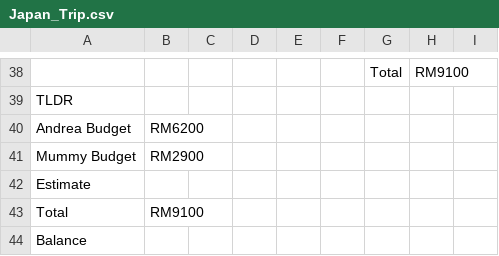
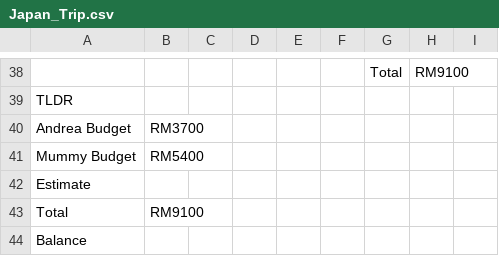
Before and after one commit to aaronagai/japan-trip-planner, a CSV file: Japan_Trip.csv, drawn as a sheet; only a part is shown, gaps mark what is left out; the diff names each change by its address in the sheet, - before the commit and + after, or states it on an @@ line.

Commit message:
Fix contribution split - each pays half of flights

```diff
--- a/Japan_Trip.csv
+++ b/Japan_Trip.csv
-B40: RM6200
+B40: RM3700
-B41: RM2900
+B41: RM5400
```
